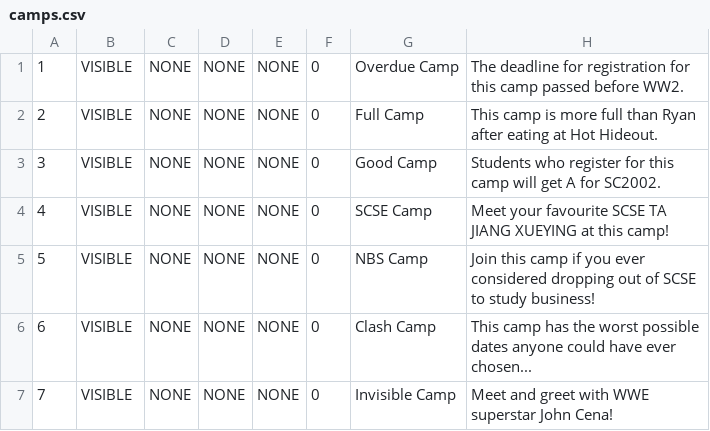
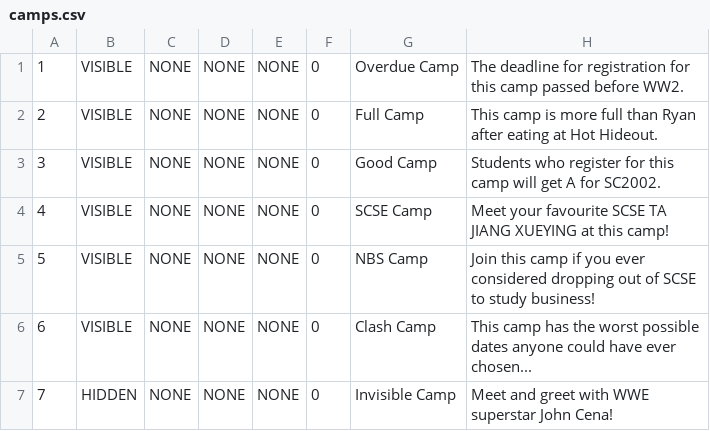
Before and after one commit to tersimdev/java-oop-demo, a CSV file: data/camps/camps.csv, drawn as a sheet; only a part is shown; the diff names each change by its address in the sheet, - before the commit and + after, or states it on an @@ line.

Commit message:
Fix for invalid date handling
updated data file for demo

```diff
--- a/data/camps/camps.csv
+++ b/data/camps/camps.csv
-B7: VISIBLE
+B7: HIDDEN
```
Also changed, not shown: 1 other file.
